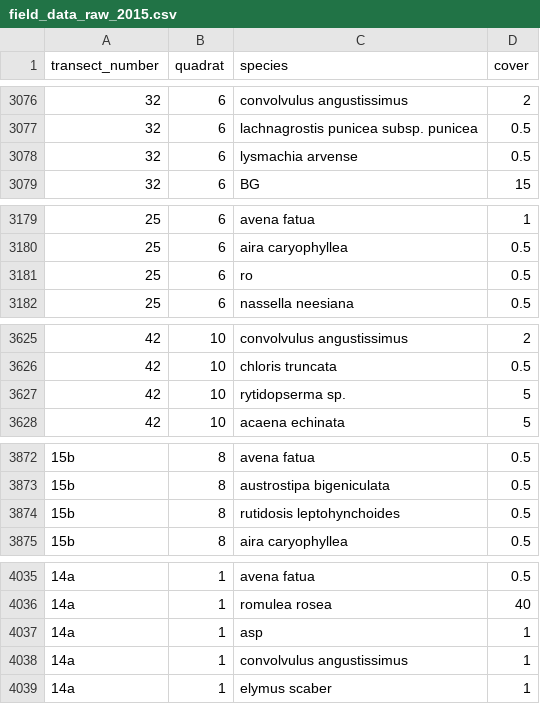
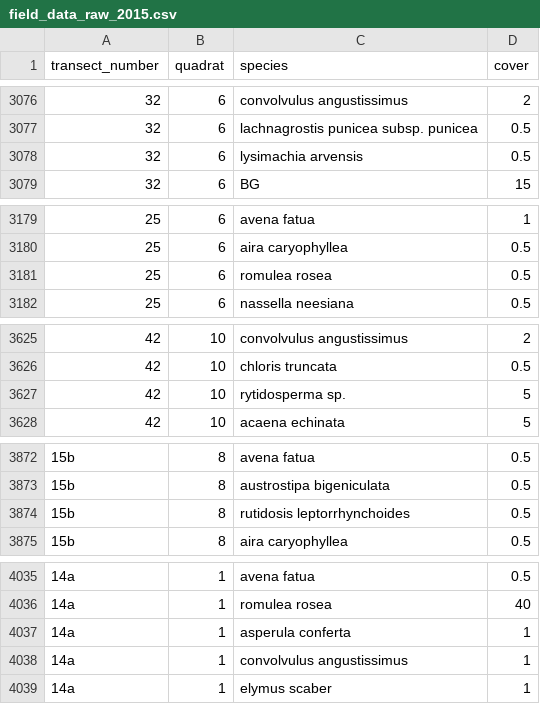
Before and after one commit to egouldo/GrasslandAllocatr, a CSV file: data-raw/field_data_raw_2015.csv, drawn as a sheet; only a part is shown, gaps mark what is left out; the diff covers the shown part only.

Commit message:
fix species name typos
Signed-off-by: egouldo <elisebgould@gmail.com>

```diff
--- a/data-raw/field_data_raw_2015.csv
+++ b/data-raw/field_data_raw_2015.csv
@@ -3077,3 +3077,3 @@ transect_number,quadrat,species,cover
 32,6,lachnagrostis punicea subsp. punicea,0.5
-32,6,lysmachia arvense,0.5
+32,6,lysimachia arvensis,0.5
 32,6,BG,15
@@ -3180,3 +3180,3 @@ transect_number,quadrat,species,cover
 25,6,aira caryophyllea,0.5
-25,6,ro,0.5
+25,6,romulea rosea,0.5
 25,6,nassella neesiana,0.5
@@ -3626,3 +3626,3 @@ transect_number,quadrat,species,cover
 42,10,chloris truncata,0.5
-42,10,rytidopserma sp.,5
+42,10,rytidosperma sp.,5
 42,10,acaena echinata,5
@@ -3873,3 +3873,3 @@ transect_number,quadrat,species,cover
 15b,8,austrostipa bigeniculata,0.5
-15b,8,rutidosis leptohynchoides,0.5
+15b,8,rutidosis leptorrhynchoides,0.5
 15b,8,aira caryophyllea,0.5
@@ -4036,3 +4036,3 @@ transect_number,quadrat,species,cover
 14a,1,romulea rosea,40
-14a,1,asp,1
+14a,1,asperula conferta,1
 14a,1,convolvulus angustissimus,1
```
Also changed, not shown: 11 edited cells elsewhere in this file.
